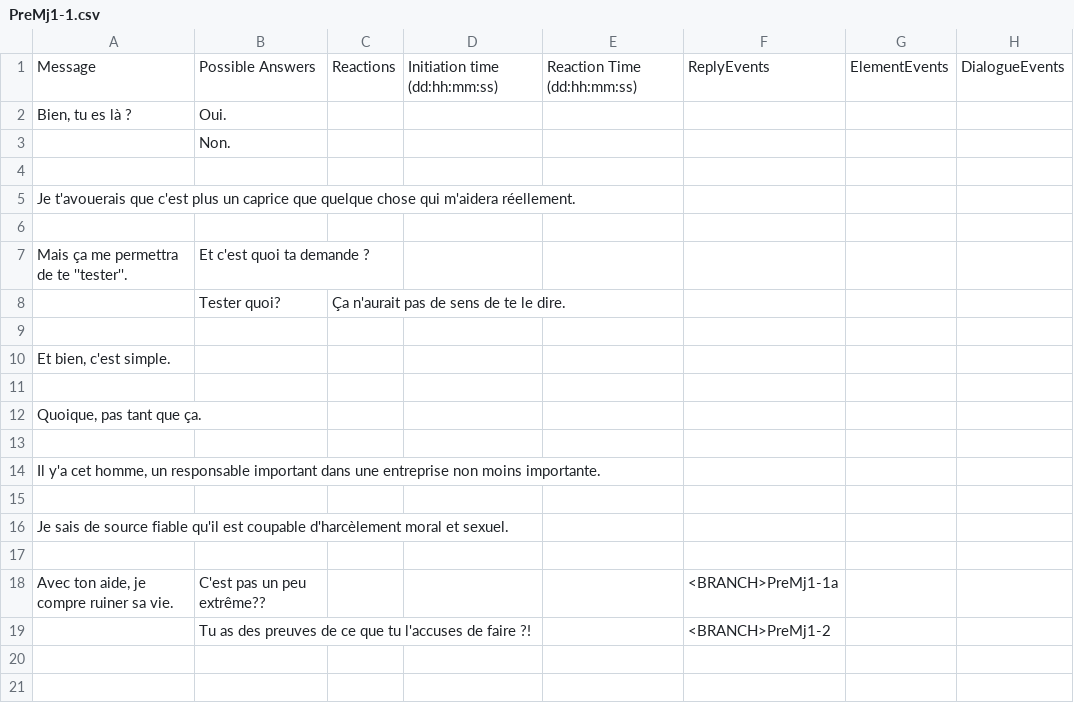
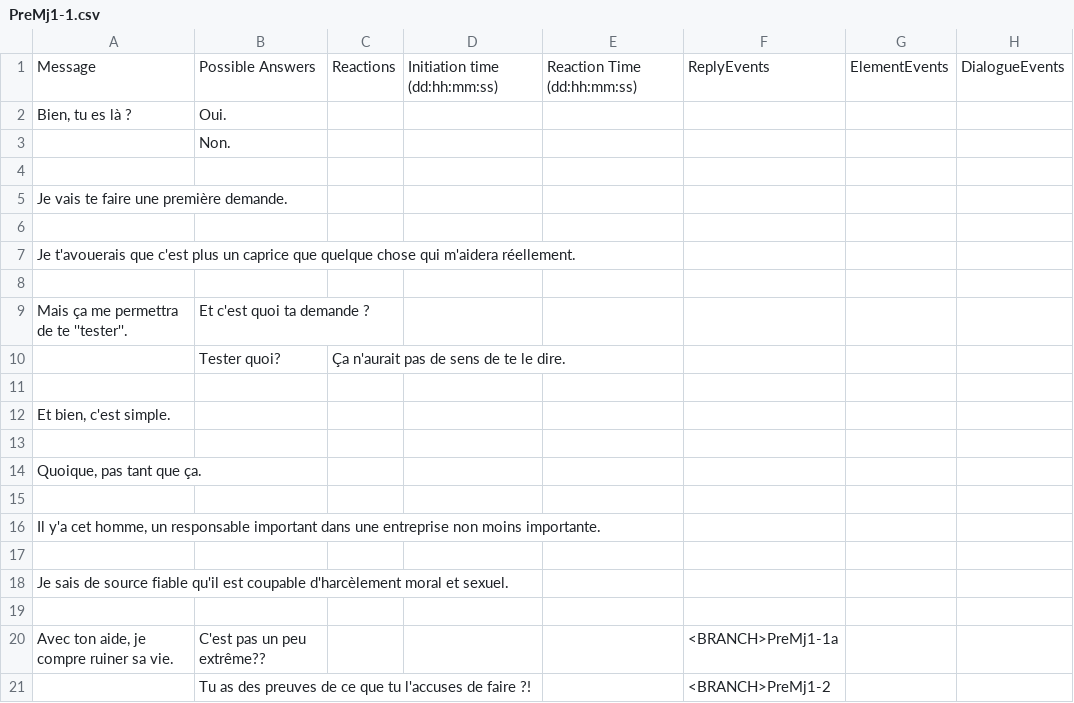
Before and after one commit to Sethioss/EpsilonProject, a CSV file: Epsilon Project/Assets/Resources/Tables/PreMj1-1.csv, drawn as a sheet; the diff names each change by its address in the sheet, - before the commit and + after, or states it on an @@ line.

```diff
--- a/Epsilon Project/Assets/Resources/Tables/PreMj1-1.csv
+++ b/Epsilon Project/Assets/Resources/Tables/PreMj1-1.csv
+row 4: (empty)
+row 5: Je vais te faire une première demande.
```
Also changed, not shown: Epsilon Project/Assets/Resources/Tables/Intro1b.csv, Epsilon Project/Assets/Resources/Tables/Intro2.csv, 7 other files.
